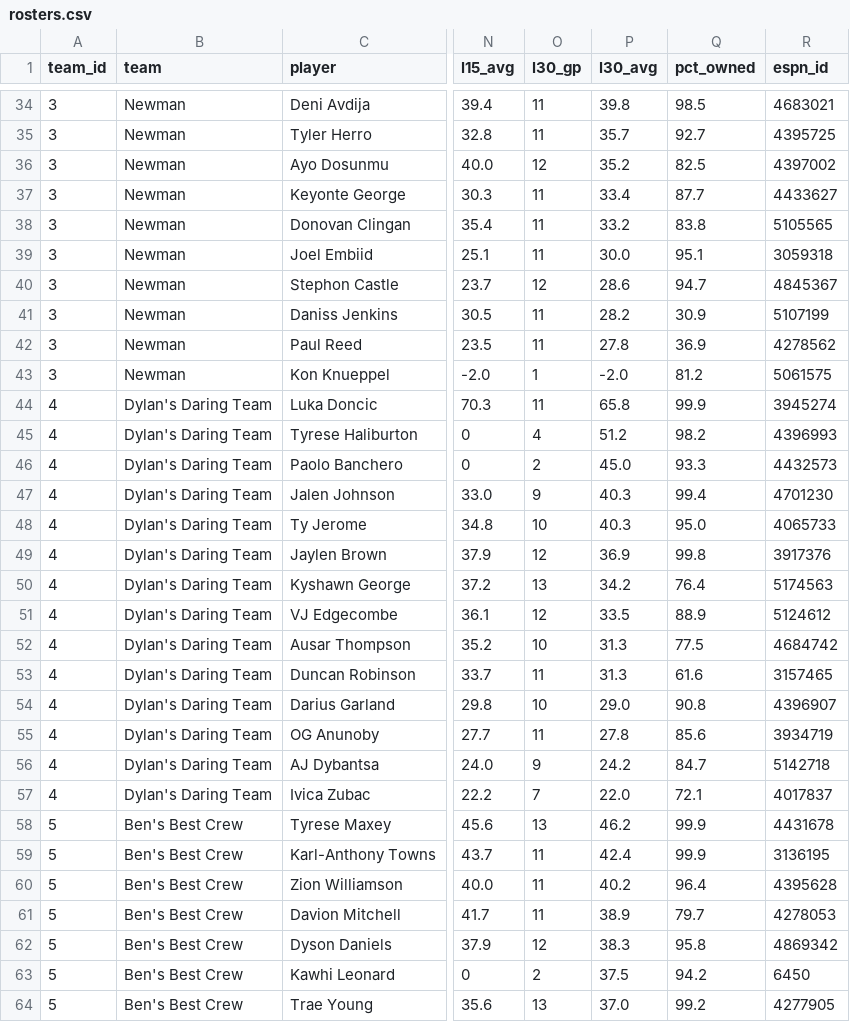
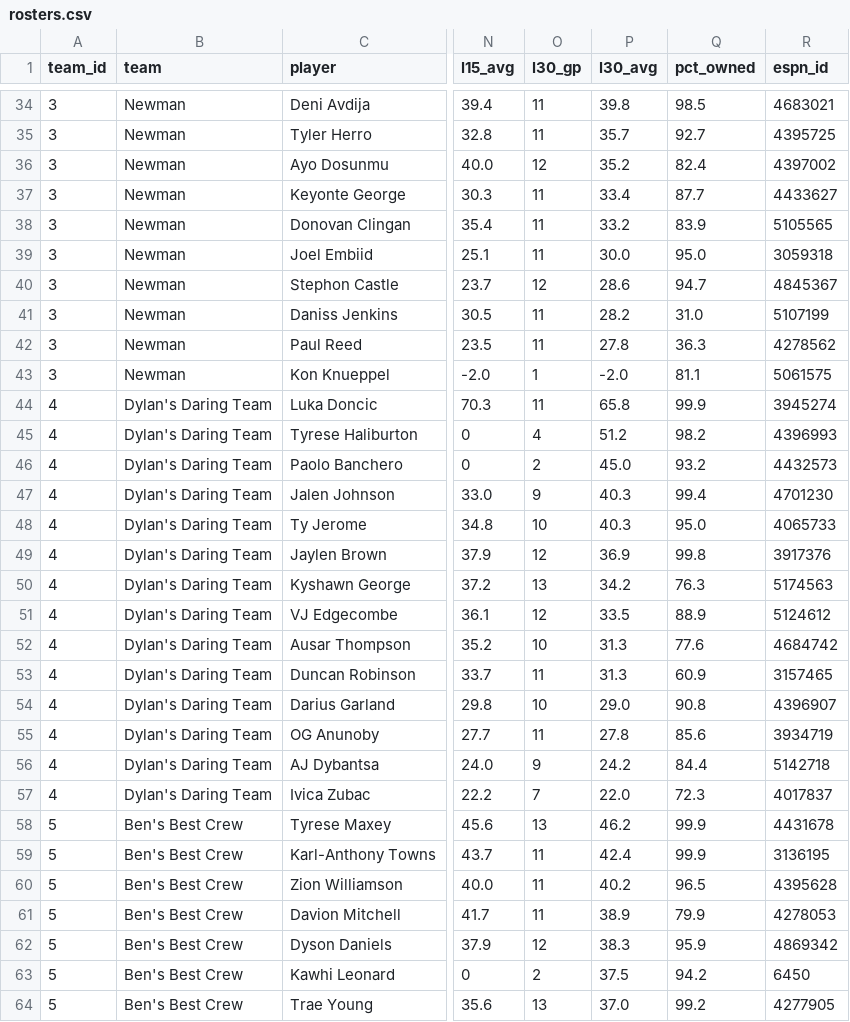
Before and after one commit to luke8mcm/blue-ballers-relay, a CSV file: data/rosters.csv, drawn as a sheet; only a part is shown, gaps mark what is left out; the diff covers the shown part only; the diff names each change by its address in the sheet, - before the commit and + after, or states it on an @@ line.

```diff
--- a/data/rosters.csv
+++ b/data/rosters.csv
-Q36 (pct_owned): 82.5
+Q36 (pct_owned): 82.4
-Q38 (pct_owned): 83.8
+Q38 (pct_owned): 83.9
-Q39 (pct_owned): 95.1
+Q39 (pct_owned): 95.0
-Q41 (pct_owned): 30.9
+Q41 (pct_owned): 31.0
-Q42 (pct_owned): 36.9
+Q42 (pct_owned): 36.3
-Q43 (pct_owned): 81.2
+Q43 (pct_owned): 81.1
-Q46 (pct_owned): 93.3
+Q46 (pct_owned): 93.2
-Q50 (pct_owned): 76.4
+Q50 (pct_owned): 76.3
-Q52 (pct_owned): 77.5
+Q52 (pct_owned): 77.6
-Q53 (pct_owned): 61.6
+Q53 (pct_owned): 60.9
-Q56 (pct_owned): 84.7
+Q56 (pct_owned): 84.4
-Q57 (pct_owned): 72.1
+Q57 (pct_owned): 72.3
-Q60 (pct_owned): 96.4
+Q60 (pct_owned): 96.5
-Q61 (pct_owned): 79.7
+Q61 (pct_owned): 79.9
-Q62 (pct_owned): 95.8
+Q62 (pct_owned): 95.9
```
Also changed, not shown: 53 edited cells elsewhere in this file, data/free_agents.csv, 1 other file.
